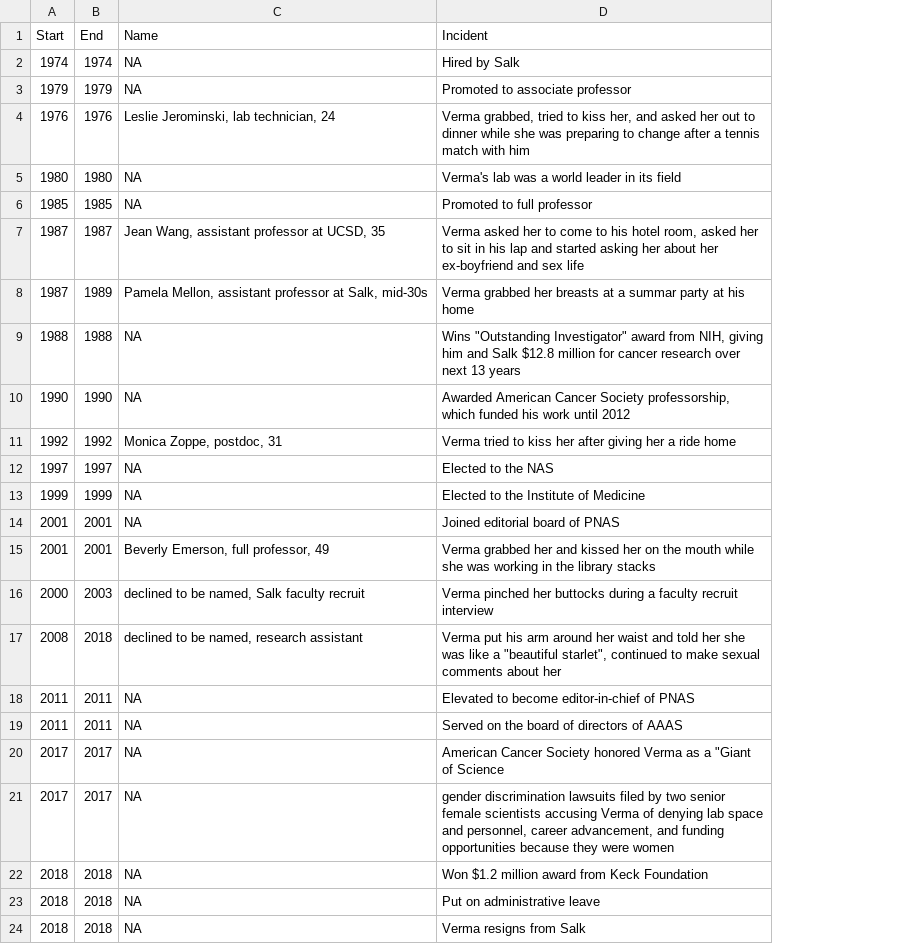
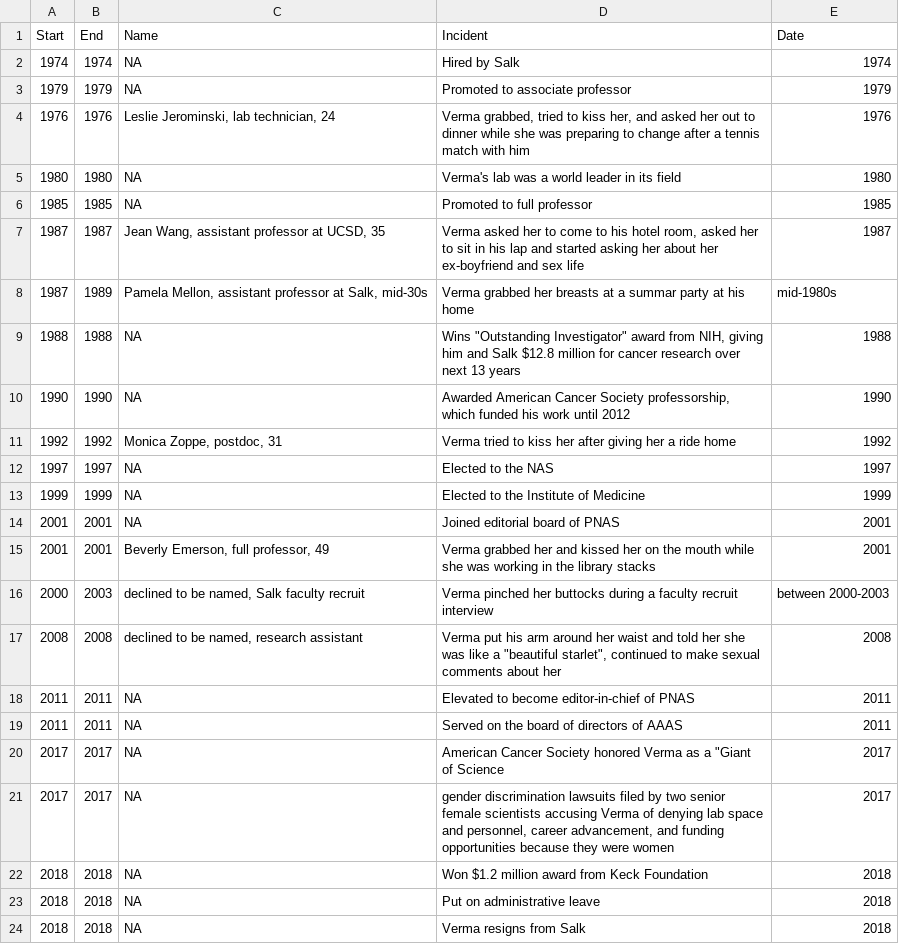
Before and after one commit to miopio/ms1-project, a CSV file: data/misconduct_caseStudies.csv, drawn as a sheet; the diff names each change by its address in the sheet, - before the commit and + after, or states it on an @@ line.

Commit message:
case study timeline basic functionalities

```diff
--- a/data/misconduct_caseStudies.csv
+++ b/data/misconduct_caseStudies.csv
+column E (Date), rows 2-24: 1974 | 1979 | 1976 | 1980 | 1985 | 1987 | mid-1980s | 1988 | 1990 | 1992 | 1997 | 1999 | 2001 | 2001 | between 2000-2003 | 2008 | 2011 | 2011 | 2017 | 2017 | 2018 | 2018 | 2018
-B17 (End): 2018
+B17 (End): 2008
```
Also changed, not shown: 3 other files.
